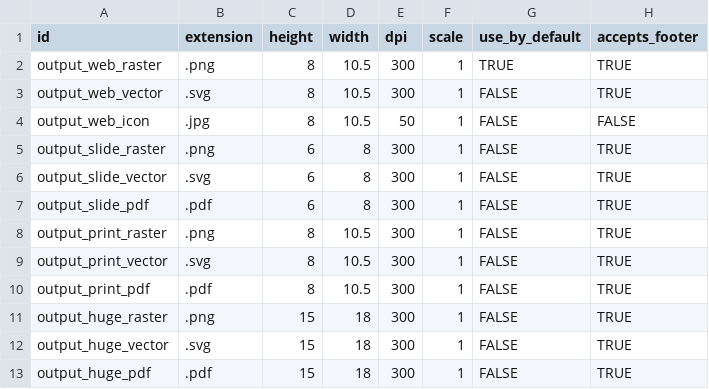
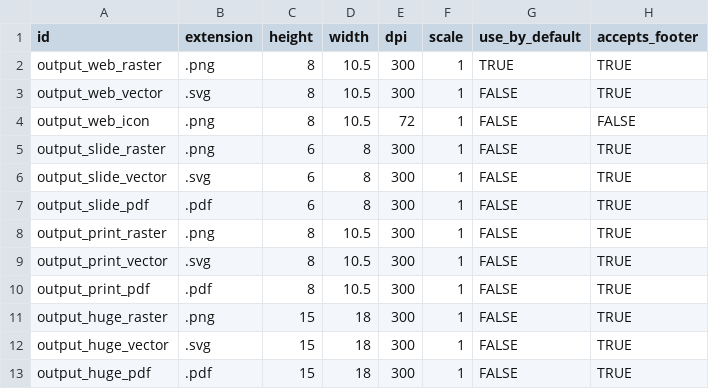
Before and after one commit to RosettaCommons/rosetta, a CSV file: rosetta_tests/features/scripts/methods/output_formats.csv, drawn as a sheet.

Commit message:
Improve support for browsing features scientific benchmark results via the web.
git-svn-id: https://svn.rosettacommons.org/source/trunk/rosetta@47793 6189c7af-7406-0410-a2ce-f22f51069c23

Old repository SHA1: 1f562cb8b21d1c4a24bec322992b116cf4b23792

```diff
--- a/rosetta_tests/features/scripts/methods/output_formats.csv
+++ b/rosetta_tests/features/scripts/methods/output_formats.csv
@@ -3,3 +3,3 @@ output_web_raster	.png	8	10.5	300	1	TRUE	TRUE
 output_web_vector	.svg	8	10.5	300	1	FALSE	TRUE
-output_web_icon	.jpg	8	10.5	50	1	FALSE	FALSE
+output_web_icon	.png	8	10.5	72	1	FALSE	FALSE
 output_slide_raster	.png	6	8	300	1	FALSE	TRUE
```
Also changed, not shown: 8 other files.
